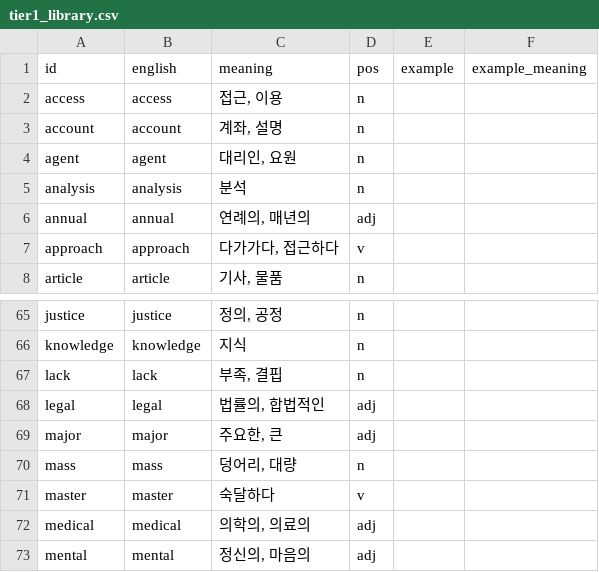
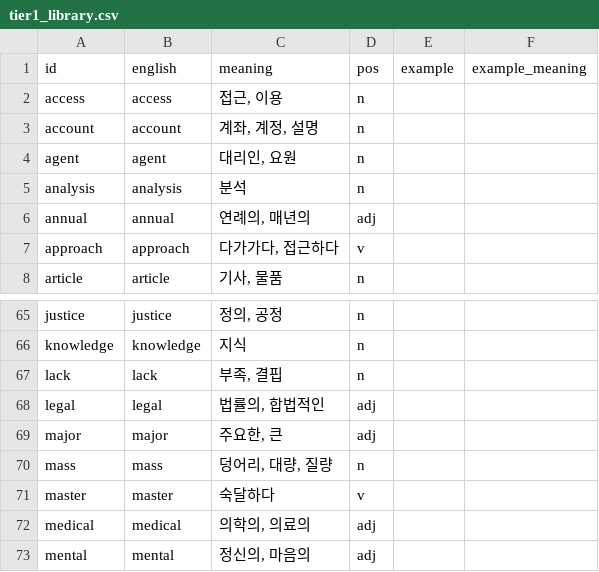
Before and after one commit to ArtTechSooKim/WordRPG, a CSV file: Assets/Data/Words/tier1_library.csv, drawn as a sheet; only a part is shown, gaps mark what is left out.

```diff
--- a/Assets/Data/Words/tier1_library.csv
+++ b/Assets/Data/Words/tier1_library.csv
@@ -2,3 +2,3 @@ id,english,meaning,pos,example,example_meaning
 access,access,"접근, 이용",n,,
-account,account,"계좌, 설명",n,,
+account,account,"계좌, 계정, 설명",n,,
 agent,agent,"대리인, 요원",n,,
@@ -69,3 +69,3 @@ legal,legal,"법률의, 합법적인",adj,,
 major,major,"주요한, 큰",adj,,
-mass,mass,"덩어리, 대량",n,,
+mass,mass,"덩어리, 대량, 질량",n,,
 master,master,숙달하다,v,,
```
Also changed, not shown: Assets/Data/Words/tier2_forest.csv, Assets/Data/Words/tier3_jungle.csv, 5 other files.
